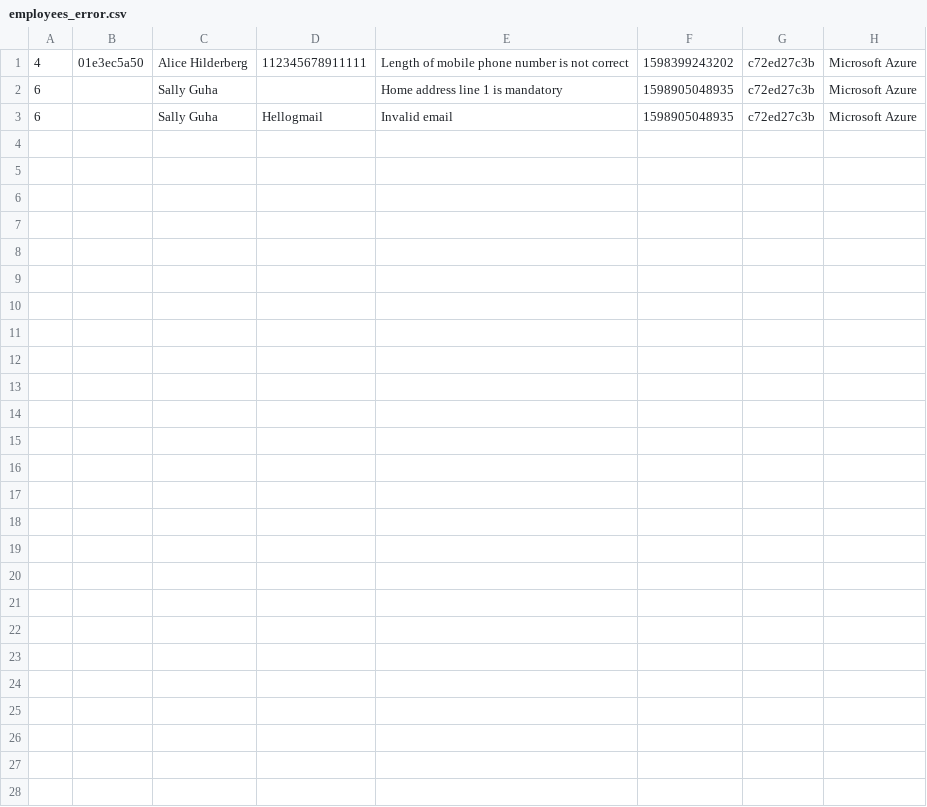
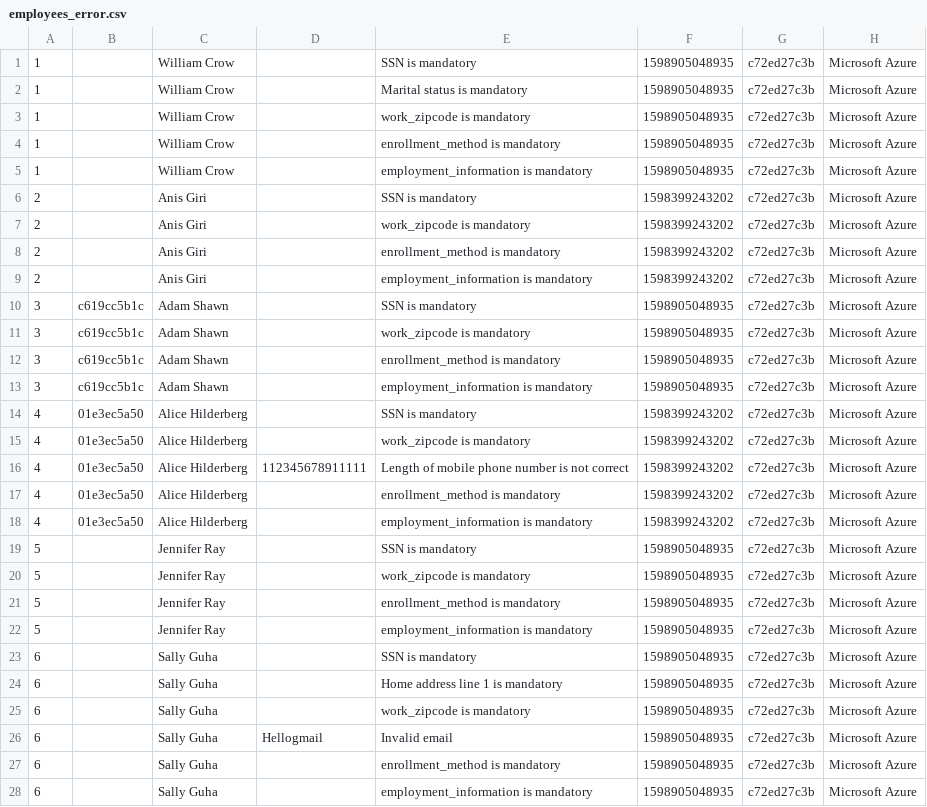
Before and after one commit to svjt78/intellidata, a CSV file: intellidata/employees_error.csv, drawn as a sheet; the diff names each change by its address in the sheet, - before the commit and + after, or states it on an @@ line.

```diff
--- a/intellidata/employees_error.csv
+++ b/intellidata/employees_error.csv
+row 1: 1 |  | William Crow |  | SSN is mandatory | 1598905048935 | c72ed27c3b | Microsoft Azure
+row 2: 1 |  | William Crow |  | Marital status is mandatory | 1598905048935 | c72ed27c3b | Microsoft Azure
+row 3: 1 |  | William Crow |  | work_zipcode is mandatory | 1598905048935 | c72ed27c3b | Microsoft Azure
+row 4: 1 |  | William Crow |  | enrollment_method is mandatory | 1598905048935 | c72ed27c3b | Microsoft Azure
+row 5: 1 |  | William Crow |  | employment_information is mandatory | 1598905048935 | c72ed27c3b | Microsoft Azure
+row 6: 2 |  | Anis Giri |  | SSN is mandatory | 1598399243202 | c72ed27c3b | Microsoft Azure
+row 7: 2 |  | Anis Giri |  | work_zipcode is mandatory | 1598399243202 | c72ed27c3b | Microsoft Azure
+row 8: 2 |  | Anis Giri |  | enrollment_method is mandatory | 1598399243202 | c72ed27c3b | Microsoft Azure
+row 9: 2 |  | Anis Giri |  | employment_information is mandatory | 1598399243202 | c72ed27c3b | Microsoft Azure
+row 10: 3 | c619cc5b1c | Adam Shawn |  | SSN is mandatory | 1598905048935 | c72ed27c3b | Microsoft Azure
+row 11: 3 | c619cc5b1c | Adam Shawn |  | work_zipcode is mandatory | 1598905048935 | c72ed27c3b | Microsoft Azure
+row 12: 3 | c619cc5b1c | Adam Shawn |  | enrollment_method is mandatory | 1598905048935 | c72ed27c3b | Microsoft Azure
+row 13: 3 | c619cc5b1c | Adam Shawn |  | employment_information is mandatory | 1598905048935 | c72ed27c3b | Microsoft Azure
+row 14: 4 | 01e3ec5a50 | Alice Hilderberg |  | SSN is mandatory | 1598399243202 | c72ed27c3b | Microsoft Azure
+row 15: 4 | 01e3ec5a50 | Alice Hilderberg |  | work_zipcode is mandatory | 1598399243202 | c72ed27c3b | Microsoft Azure
+row 17: 4 | 01e3ec5a50 | Alice Hilderberg |  | enrollment_method is mandatory | 1598399243202 | c72ed27c3b | Microsoft Azure
+row 18: 4 | 01e3ec5a50 | Alice Hilderberg |  | employment_information is mandatory | 1598399243202 | c72ed27c3b | Microsoft Azure
+row 19: 5 |  | Jennifer Ray |  | SSN is mandatory | 1598905048935 | c72ed27c3b | Microsoft Azure
+row 20: 5 |  | Jennifer Ray |  | work_zipcode is mandatory | 1598905048935 | c72ed27c3b | Microsoft Azure
+row 21: 5 |  | Jennifer Ray |  | enrollment_method is mandatory | 1598905048935 | c72ed27c3b | Microsoft Azure
+row 22: 5 |  | Jennifer Ray |  | employment_information is mandatory | 1598905048935 | c72ed27c3b | Microsoft Azure
+row 23: 6 |  | Sally Guha |  | SSN is mandatory | 1598905048935 | c72ed27c3b | Microsoft Azure
+row 25: 6 |  | Sally Guha |  | work_zipcode is mandatory | 1598905048935 | c72ed27c3b | Microsoft Azure
+row 27: 6 |  | Sally Guha |  | enrollment_method is mandatory | 1598905048935 | c72ed27c3b | Microsoft Azure
+row 28: 6 |  | Sally Guha |  | employment_information is mandatory | 1598905048935 | c72ed27c3b | Microsoft Azure
```
Also changed, not shown: 10 other files.
